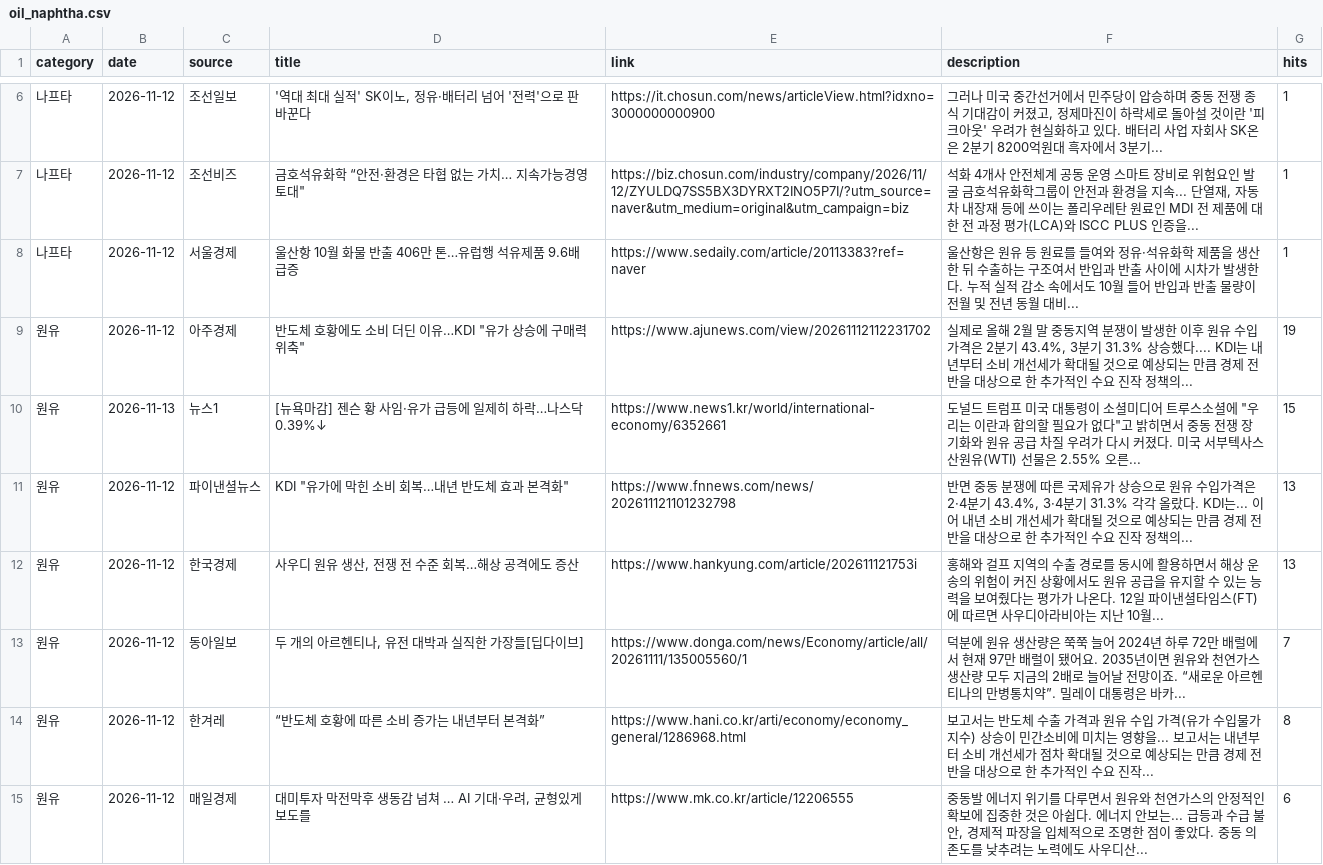
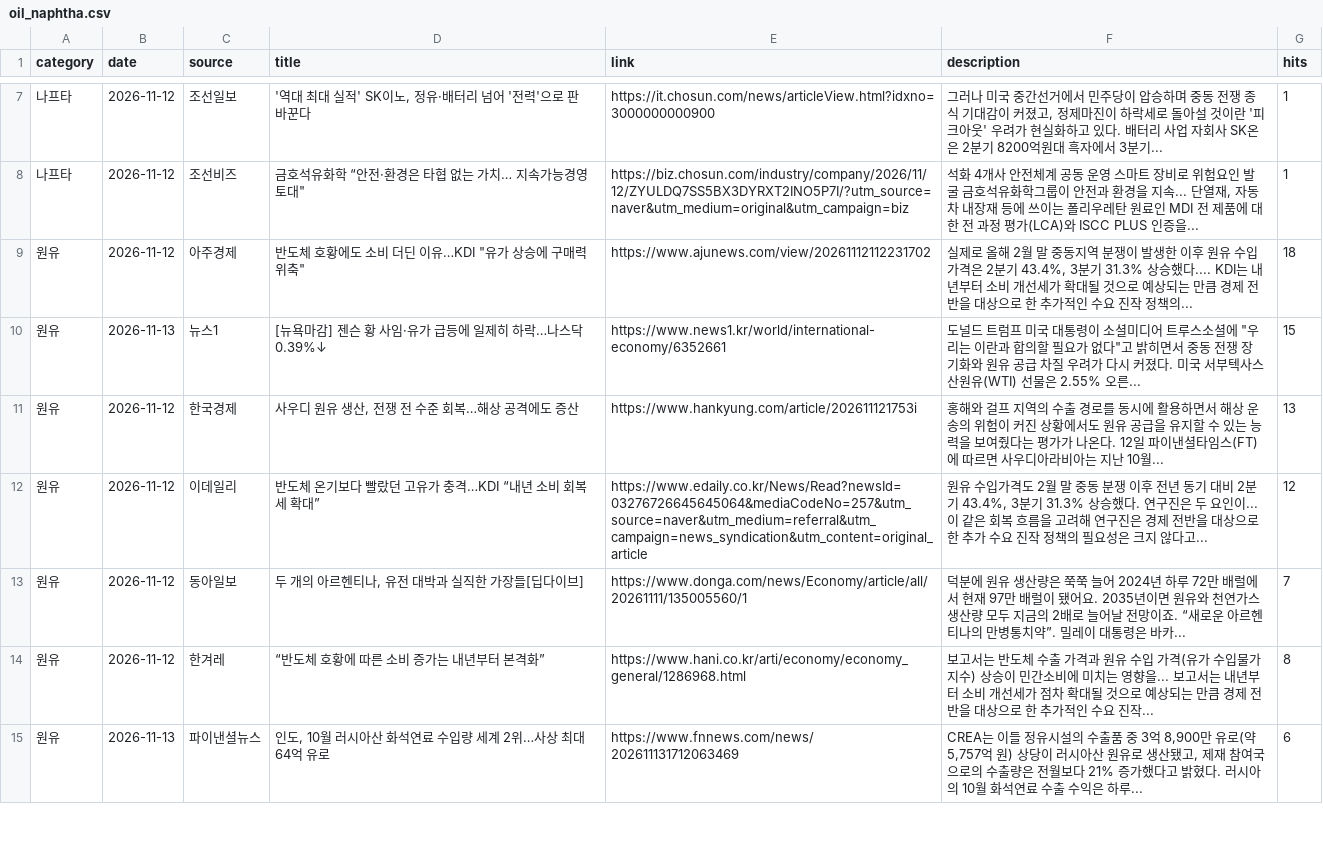
Before and after one commit to hdec-daily-news/oil-naphtha, a CSV file: oil_naphtha.csv, drawn as a sheet; only a part is shown, gaps mark what is left out; the diff covers the shown part only.

```diff
--- a/oil_naphtha.csv
+++ b/oil_naphtha.csv
@@ -7,9 +8,8 @@
 나프타,2026-11-12,조선비즈,"금호석유화학 “안전·환경은 타협 없는 가치… 지속가능경영 토대""",https://biz.chosun.com/industry/company/2026/11/12/ZYULDQ7SS5BX3DYRXT2INO5P7I/?utm_source=naver&utm_medium=original&utm_campaign=biz,"석화 4개사 안전체계 공동 운영 스마트 장비로 위험요인 발굴 금호석유화학그룹이 안전과 환경을 지속... 단열재, 자동차 내장재 등에 쓰이는 폴리우레탄 원료인 MDI 전 제품에 대한 전 과정 평가(LCA)와 ISCC PLUS 인증을... ",1
-나프타,2026-11-12,서울경제,울산항 10월 화물 반출 406만 톤…유럽행 석유제품 9.6배 급증,https://www.sedaily.com/article/20113383?ref=naver,울산항은 원유 등 원료를 들여와 정유·석유화학 제품을 생산한 뒤 수출하는 구조여서 반입과 반출 사이에 시차가 발생한다. 누적 실적 감소 속에서도 10월 들어 반입과 반출 물량이 전월 및 전년 동월 대비... ,1
-원유,2026-11-12,아주경제,"반도체 호황에도 소비 더딘 이유…KDI ""유가 상승에 구매력 위축""",https://www.ajunews.com/view/20261112112231702,"실제로 올해 2월 말 중동지역 분쟁이 발생한 이후 원유 수입가격은 2분기 43.4%, 3분기 31.3% 상승했다.... KDI는 내년부터 소비 개선세가 확대될 것으로 예상되는 만큼 경제 전반을 대상으로 한 추가적인 수요 진작 정책의... ",19
+원유,2026-11-12,아주경제,"반도체 호황에도 소비 더딘 이유…KDI ""유가 상승에 구매력 위축""",https://www.ajunews.com/view/20261112112231702,"실제로 올해 2월 말 중동지역 분쟁이 발생한 이후 원유 수입가격은 2분기 43.4%, 3분기 31.3% 상승했다.... KDI는 내년부터 소비 개선세가 확대될 것으로 예상되는 만큼 경제 전반을 대상으로 한 추가적인 수요 진작 정책의... ",18
 원유,2026-11-13,뉴스1,[뉴욕마감] 젠슨 황 사임·유가 급등에 일제히 하락…나스닥 0.39%↓,https://www.news1.kr/world/international-economy/6352661,"도널드 트럼프 미국 대통령이 소셜미디어 트루스소셜에 ""우리는 이란과 합의할 필요가 없다""고 밝히면서 중동 전쟁 장기화와 원유 공급 차질 우려가 다시 커졌다. 미국 서부텍사스산원유(WTI) 선물은 2.55% 오른... ",15
-원유,2026-11-12,파이낸셜뉴스,"KDI ""유가에 막힌 소비 회복…내년 반도체 효과 본격화""",https://www.fnnews.com/news/202611121101232798,"반면 중동 분쟁에 따른 국제유가 상승으로 원유 수입가격은 2·4분기 43.4%, 3·4분기 31.3% 각각 올랐다. KDI는... 이어 내년 소비 개선세가 확대될 것으로 예상되는 만큼 경제 전반을 대상으로 한 추가적인 수요 진작 정책의... ",13
 원유,2026-11-12,한국경제,"사우디 원유 생산, 전쟁 전 수준 회복…해상 공격에도 증산",https://www.hankyung.com/article/202611121753i,홍해와 걸프 지역의 수출 경로를 동시에 활용하면서 해상 운송의 위험이 커진 상황에서도 원유 공급을 유지할 수 있는 능력을 보여줬다는 평가가 나온다. 12일 파이낸셜타임스(FT)에 따르면 사우디아라비아는 지난 10월... ,13
+원유,2026-11-12,이데일리,반도체 온기보다 빨랐던 고유가 충격…KDI “내년 소비 회복세 확대”,https://www.edaily.co.kr/News/Read?newsId=03276726645645064&mediaCodeNo=257&utm_source=naver&utm_medium=referral&utm_campaign=news_syndication&utm_content=original_article,"원유 수입가격도 2월 말 중동 분쟁 이후 전년 동기 대비 2분기 43.4%, 3분기 31.3% 상승했다. 연구진은 두 요인이... 이 같은 회복 흐름을 고려해 연구진은 경제 전반을 대상으로 한 추가 수요 진작 정책의 필요성은 크지 않다고... ",12
 원유,2026-11-12,동아일보,"두 개의 아르헨티나, 유전 대박과 실직한 가장들[딥다이브]",https://www.donga.com/news/Economy/article/all/20261111/135005560/1,덕분에 원유 생산량은 쭉쭉 늘어 2024년 하루 72만 배럴에서 현재 97만 배럴이 됐어요. 2035년이면 원유와 천연가스 생산량 모두 지금의 2배로 늘어날 전망이죠. “새로운 아르헨티나의 만병통치약”. 밀레이 대통령은 바카... ,7
 원유,2026-11-12,한겨레,“반도체 호황에 따른 소비 증가는 내년부터 본격화”,https://www.hani.co.kr/arti/economy/economy_general/1286968.html,보고서는 반도체 수출 가격과 원유 수입 가격(유가 수입물가지수) 상승이 민간소비에 미치는 영향을... 보고서는 내년부터 소비 개선세가 점차 확대될 것으로 예상되는 만큼 경제 전반을 대상으로 한 추가적인 수요 진작... ,8
-원유,2026-11-12,매일경제,"대미투자 막전막후 생동감 넘쳐 … AI 기대·우려, 균형있게 보도를",https://www.mk.co.kr/article/12206555,"중동발 에너지 위기를 다루면서 원유와 천연가스의 안정적인 확보에 집중한 것은 아쉽다. 에너지 안보는... 급등과 수급 불안, 경제적 파장을 입체적으로 조명한 점이 좋았다. 중동 의존도를 낮추려는 노력에도 사우디산... ",6
+원유,2026-11-13,파이낸셜뉴스,"인도, 10월 러시아산 화석연료 수입량 세계 2위…사상 최대 64억 유로",https://www.fnnews.com/news/202611131712063469,"CREA는 이들 정유시설의 수출품 중 3억 8,900만 유로(약 5,757억 원) 상당이 러시아산 원유로 생산됐고, 제재 참여국으로의 수출량은 전월보다 21% 증가했다고 밝혔다. 러시아의 10월 화석연료 수출 수익은 하루... ",6
```
Also changed, not shown: 3 added rows, 2 removed rows and 6 edited cells elsewhere in this file, 1 other file.
